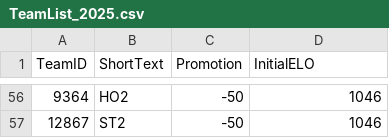
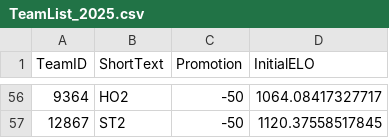
Before and after one commit to chrisschwer/League-Simulator-Update, a CSV file: RCode/TeamList_2025.csv, drawn as a sheet; only a part is shown, gaps mark what is left out; the diff covers the shown part only.

```diff
--- a/RCode/TeamList_2025.csv
+++ b/RCode/TeamList_2025.csv
@@ -56,2 +56,2 @@ TeamID;ShortText;Promotion;InitialELO
-9364;HO2;-50;1046
-12867;ST2;-50;1046
+9364;HO2;-50;1064.08417327717
+12867;ST2;-50;1120.37558517845
```
Also changed, not shown: 55 edited cells elsewhere in this file, RCode/TeamList_2024.csv, 26 other files.
